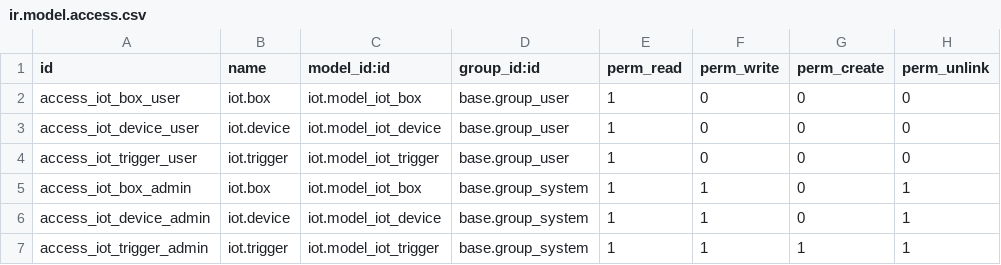
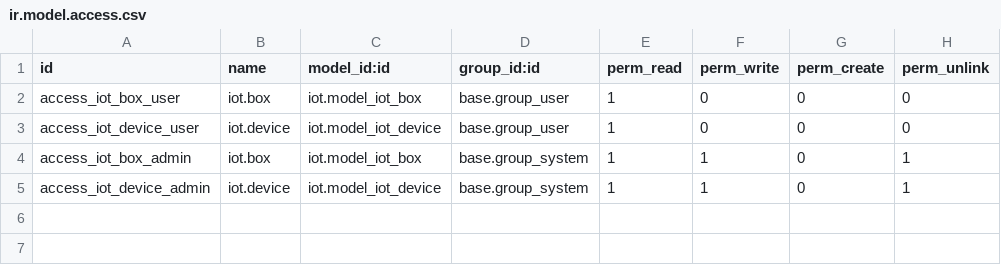
Before and after one commit to Raniani-lab/enterpriise, a CSV file: iot/security/ir.model.access.csv, drawn as a sheet.

```diff
--- a/iot/security/ir.model.access.csv
+++ b/iot/security/ir.model.access.csv
@@ -3,5 +3,3 @@ access_iot_box_user,iot.box,iot.model_iot_box,base.group_user,1,0,0,0
 access_iot_device_user,iot.device,iot.model_iot_device,base.group_user,1,0,0,0
-access_iot_trigger_user,iot.trigger,iot.model_iot_trigger,base.group_user,1,0,0,0
 access_iot_box_admin,iot.box,iot.model_iot_box,base.group_system,1,1,0,1
 access_iot_device_admin,iot.device,iot.model_iot_device,base.group_system,1,1,0,1
-access_iot_trigger_admin,iot.trigger,iot.model_iot_trigger,base.group_system,1,1,1,1
```
Also changed, not shown: 48 other files.
